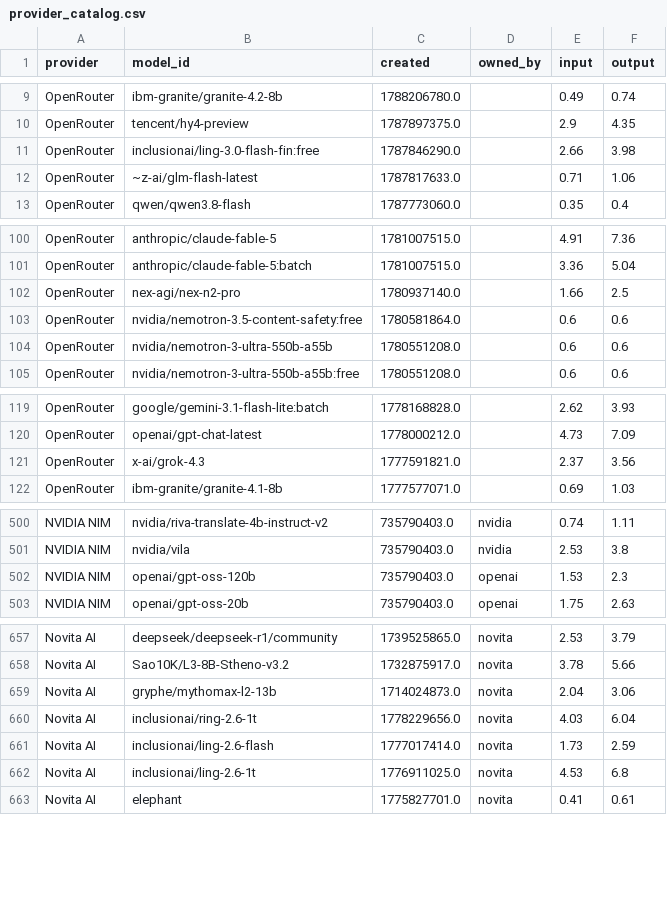
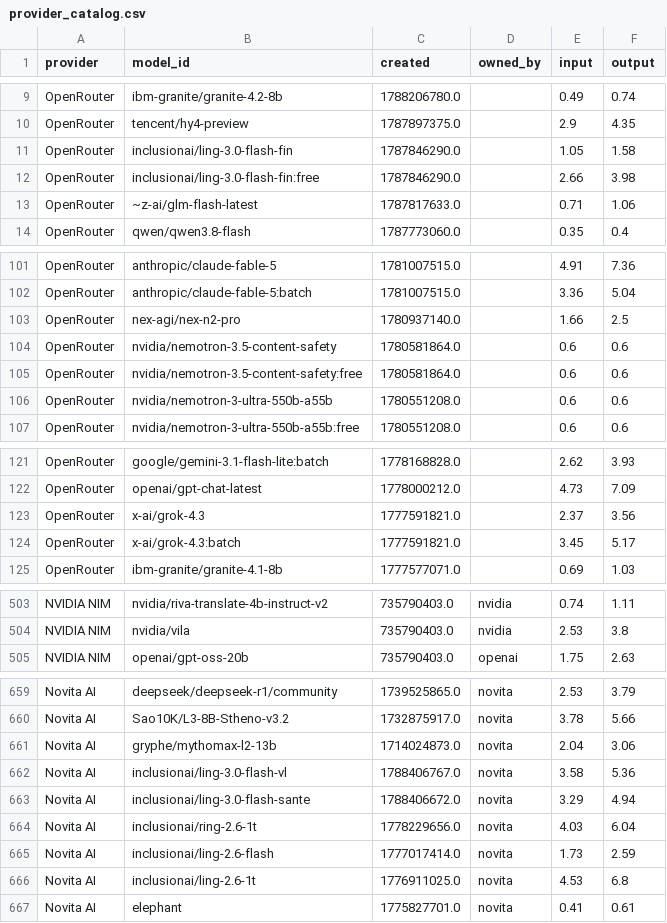
Before and after one commit to Ajithkelangath/ModelRadar-AI, a CSV file: data/provider_catalog.csv, drawn as a sheet; only a part is shown, gaps mark what is left out; removed rows and columns are numbered as before the commit, all else as after; the diff names each change by its address in the sheet, - before the commit and + after, or states it on an @@ line.

```diff
--- a/data/provider_catalog.csv
+++ b/data/provider_catalog.csv
+row 11: OpenRouter | inclusionai/ling-3.0-flash-fin | 1787846290.0 |  | 1.05 | 1.58
+row 104: OpenRouter | nvidia/nemotron-3.5-content-safety | 1780581864.0 |  | 0.6 | 0.6
+row 124: OpenRouter | x-ai/grok-4.3:batch | 1777591821.0 |  | 3.45 | 5.17
-row 502: NVIDIA NIM | openai/gpt-oss-120b | 735790403.0 | openai | 1.53 | 2.3
+row 662: Novita AI | inclusionai/ling-3.0-flash-vl | 1788406767.0 | novita | 3.58 | 5.36
+row 663: Novita AI | inclusionai/ling-3.0-flash-sante | 1788406672.0 | novita | 3.29 | 4.94
```
Also changed, not shown: data/benchmark_results.csv, data/model_rankings.csv, 1 other file.
